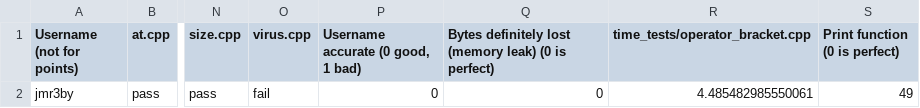
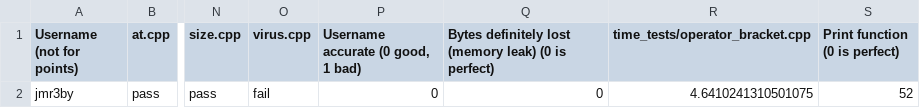
Before and after one commit to Jrice170/Hash-Table-Data-Structure, a CSV file: results.csv, drawn as a sheet; only a part is shown, gaps mark what is left out; the diff names each change by its address in the sheet, - before the commit and + after, or states it on an @@ line.

Commit message:
Corrected Results

```diff
--- a/results.csv
+++ b/results.csv
-R2 (time_tests/operator_bracket.cpp): 4.485482985550061
+R2 (time_tests/operator_bracket.cpp): 4.6410241310501075
-S2 (Print function (0 is perfect)): 49
+S2 (Print function (0 is perfect)): 52
```
Also changed, not shown: 1 other file.
